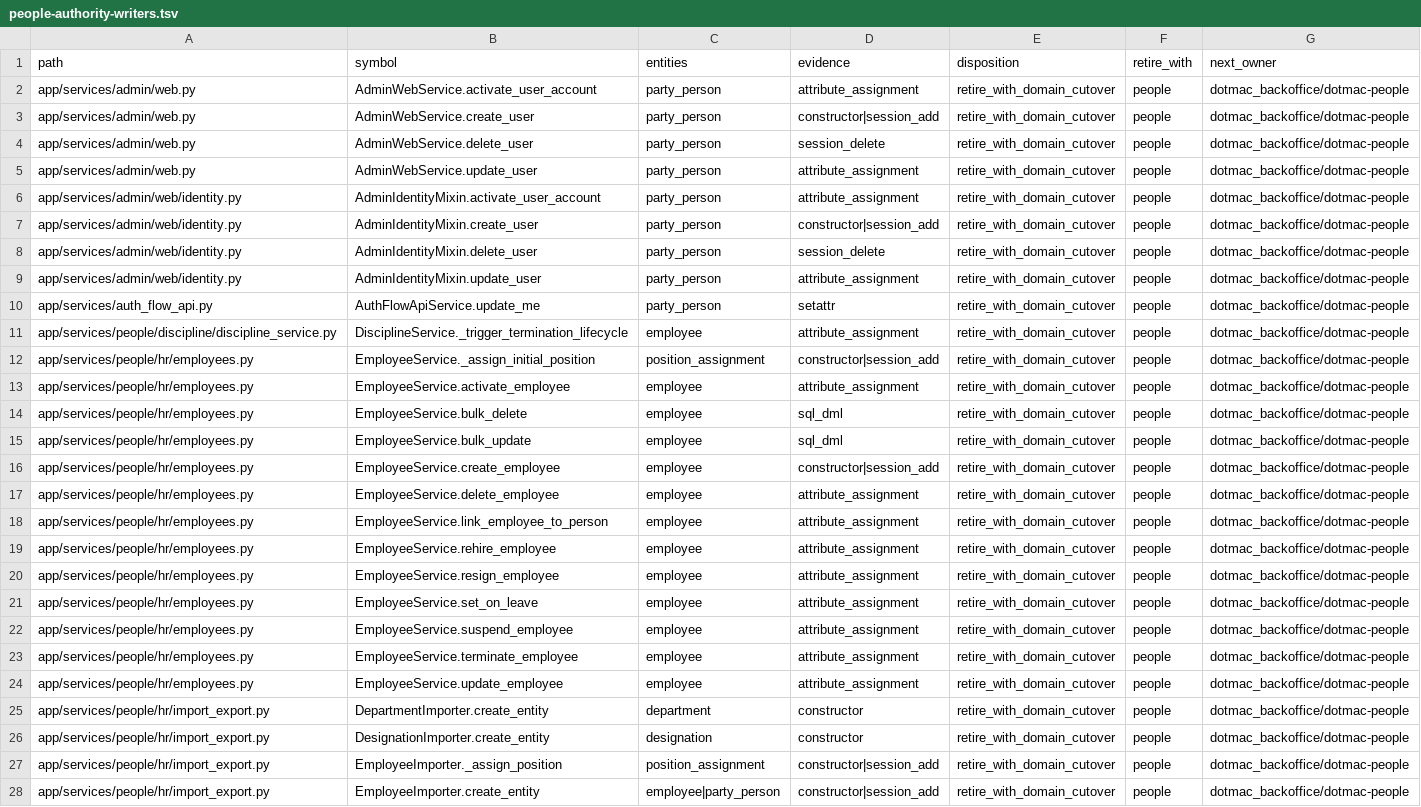
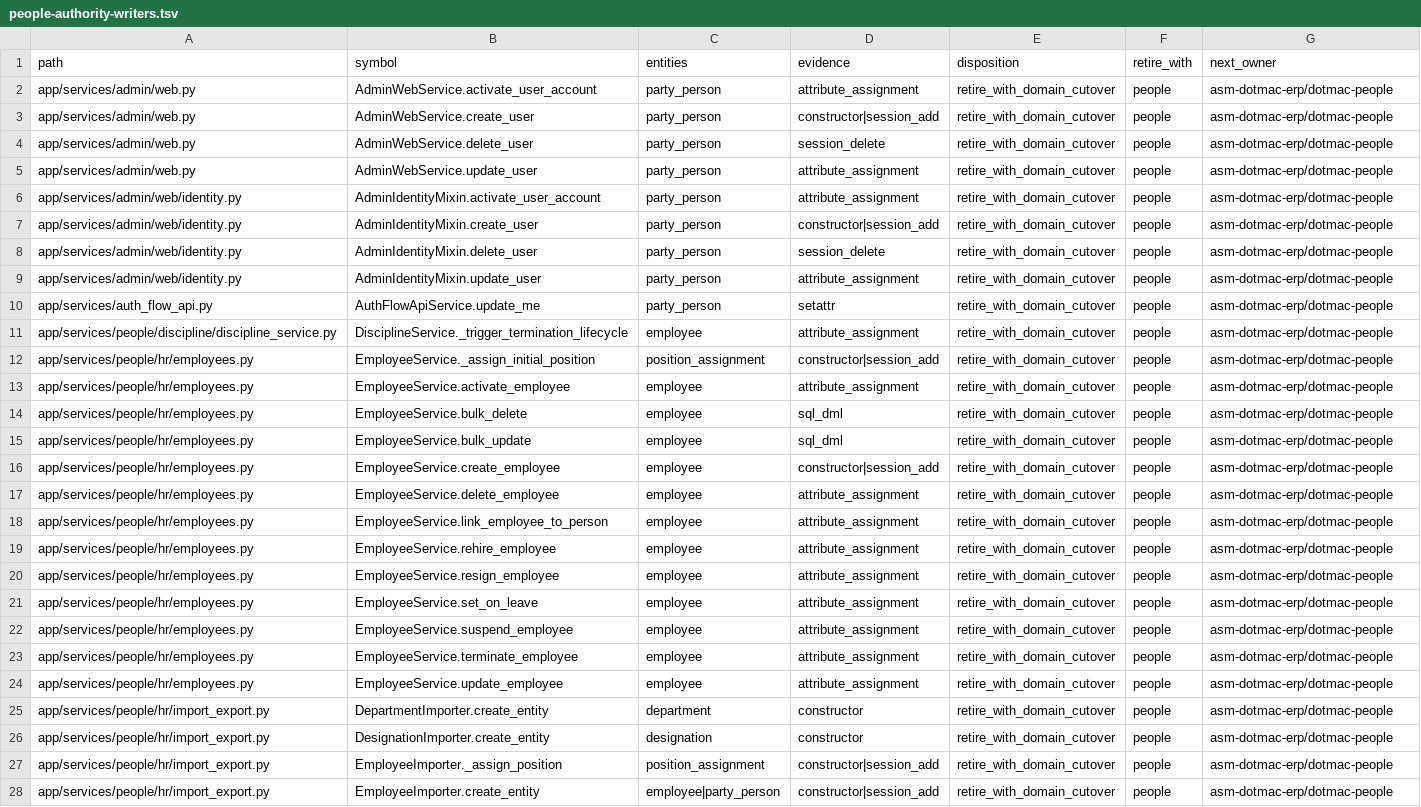
Before and after one commit to michaelayoade/dotmac_erp, a TSV file: docs/inventories/people-authority-writers.tsv, drawn as a sheet; only a part is shown; the diff covers the shown part only; the diff names each change by its address in the sheet, - before the commit and + after, or states it on an @@ line.

Commit message:
docs(architecture): name the commercial Dotmac ERP product as the destination
Checked-in ERP source-of-truth still said ERP is being replaced by a
`dotmac_backoffice` application. Michael corrected that on 2026-08-19: the
destination is the commercial Dotmac ERP product — one reusable, independently
deployable application assembled from released Starter modules, whose
internal, SaaS, dedicated and future on-premise deployments are profiles of
the same release rather than separate applications. Until the checked-in
documents said so, agents kept following the superseded Backoffice framing.

Four names, and only four, stated in the People boundary so a fifth does not
appear: the product/repository slug `dotmac-erp`; the authority/assembly id
`asm-dotmac-erp`; the historical source repository `dotmac_erp`, which is the
extraction SOURCE and is archived or renamed at final retirement; and the
human name Dotmac ERP.

`next_owner` in the people writer ledger is an AUTHORITY field, so all 71 rows
and the pin in `test_people_authority_writers.py` move to
`asm-dotmac-erp/dotmac-people` — not the product slug, and not the legacy
repository.

Deliberately NOT rewritten: the `backoffice:people:read` scope, the
`/api/v1/sync/backoffice/people/projection` route and the
`backoffice.people.projection.v1` contract. Those are shipped wire
identifiers held by a live consumer; renaming them is a breaking API change,
not a documentation correction, and it is out of scope here.

```diff
--- a/docs/inventories/people-authority-writers.tsv
+++ b/docs/inventories/people-authority-writers.tsv
-G2:G28 (next_owner): dotmac_backoffice/dotmac-people
+G2:G28 (next_owner): asm-dotmac-erp/dotmac-people
```
Also changed, not shown: 44 edited cells elsewhere in this file, 4 other files.
